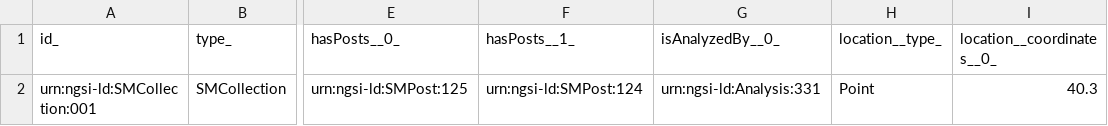
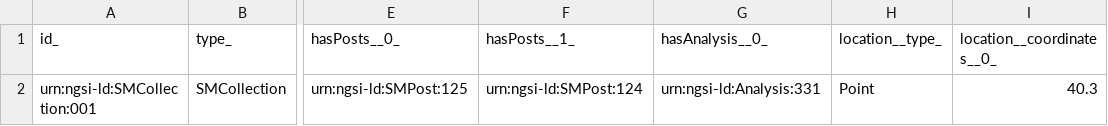
Before and after one commit to smart-data-models/dataModel.SocialMedia, a CSV file: SMCollection/examples/example.jsonld.csv, drawn as a sheet; only a part is shown, gaps mark what is left out; the diff names each change by its address in the sheet, - before the commit and + after, or states it on an @@ line.

Commit message:
Exported example to csv example.jsonld

```diff
--- a/SMCollection/examples/example.jsonld.csv
+++ b/SMCollection/examples/example.jsonld.csv
-G1: isAnalyzedBy__0_
+G1: hasAnalysis__0_
```
